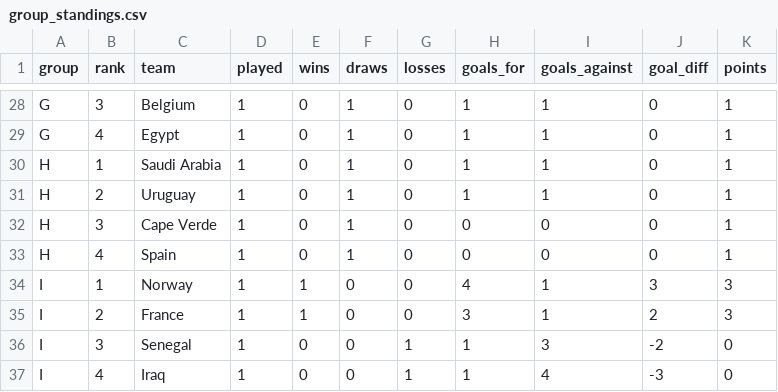
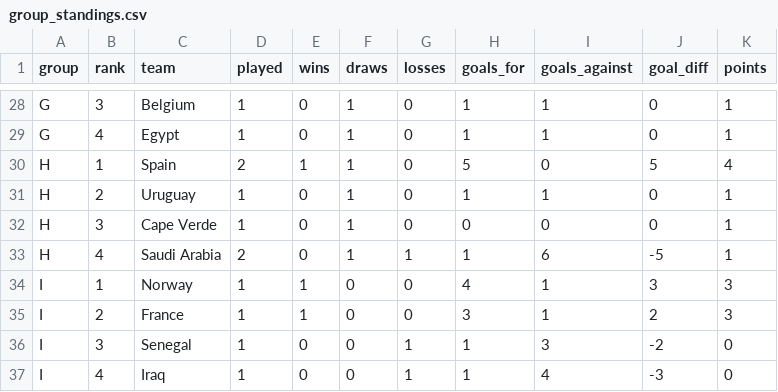
Before and after one commit to ieuyar/WC26, a CSV file: simulation_output/group_standings.csv, drawn as a sheet; only a part is shown, gaps mark what is left out.

```diff
--- a/simulation_output/group_standings.csv
+++ b/simulation_output/group_standings.csv
@@ -29,6 +29,6 @@ G,3,Belgium,1,0,1,0,1,1,0,1
 G,4,Egypt,1,0,1,0,1,1,0,1
-H,1,Saudi Arabia,1,0,1,0,1,1,0,1
+H,1,Spain,2,1,1,0,5,0,5,4
 H,2,Uruguay,1,0,1,0,1,1,0,1
 H,3,Cape Verde,1,0,1,0,0,0,0,1
-H,4,Spain,1,0,1,0,0,0,0,1
+H,4,Saudi Arabia,2,0,1,1,1,6,-5,1
 I,1,Norway,1,1,0,0,4,1,3,3
```
Also changed, not shown: live_results.csv, simulation_output/engine_match_predictions.csv, 9 other files.
